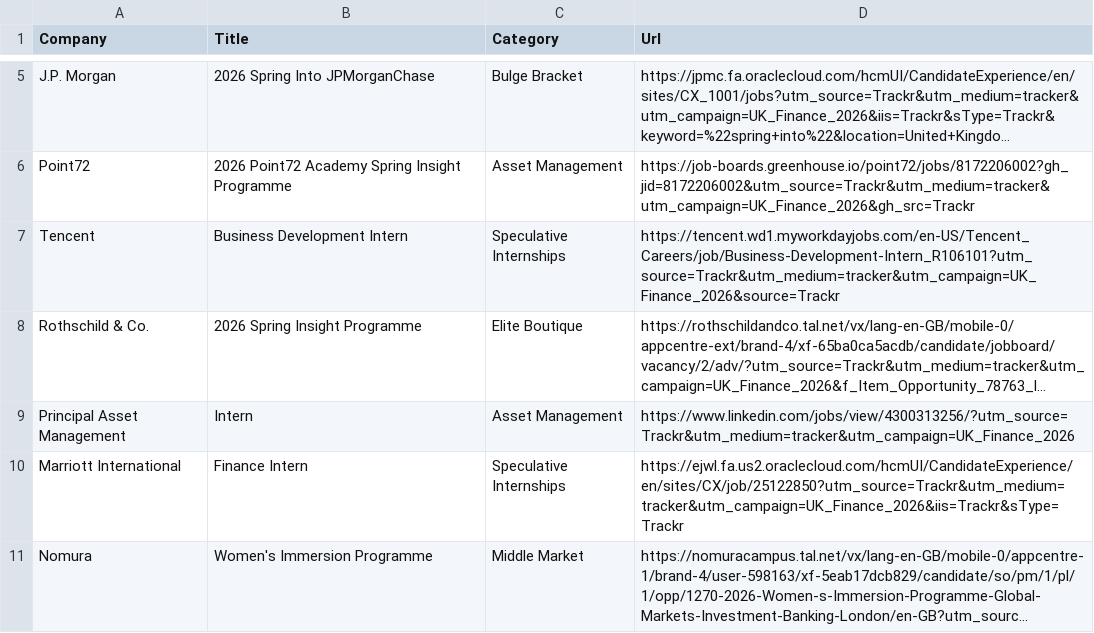
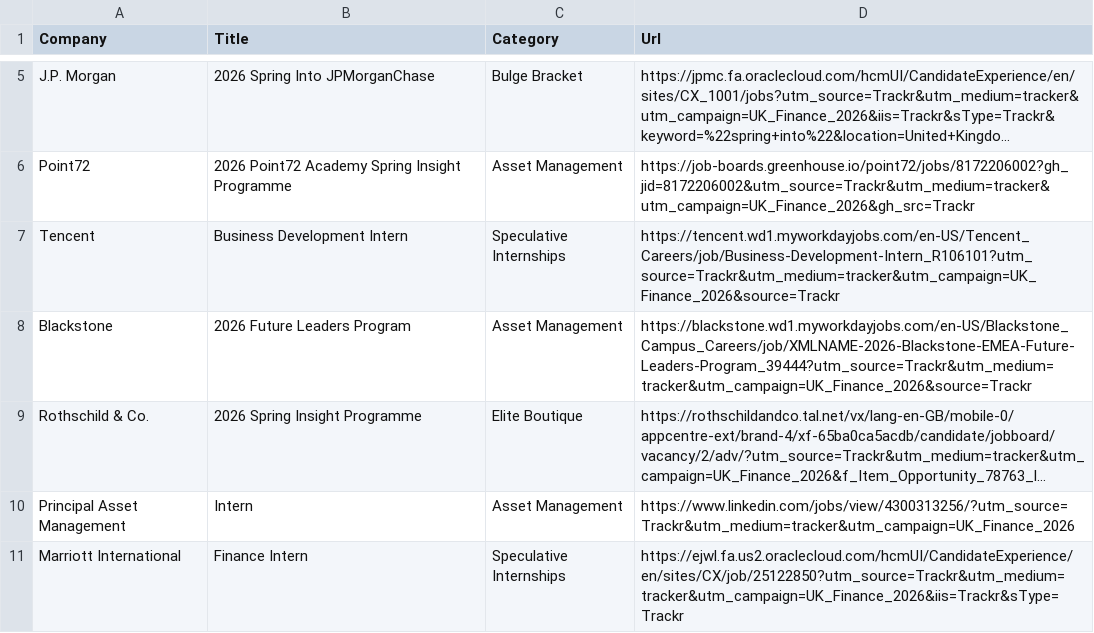
Before and after one commit to ludovicstvys/SpringIntern, a CSV file: processus_ouverts.csv, drawn as a sheet; only a part is shown, gaps mark what is left out; the shorter side is filled out with more unchanged rows; long unchanged cells end in …; the diff names each change by its address in the sheet, - before the commit and + after, or states it on an @@ line.

```diff
--- a/processus_ouverts.csv
+++ b/processus_ouverts.csv
+row 8: Blackstone | 2026 Future Leaders Program | Asset Management | https://blackstone.wd1.myworkdayjobs.com/en-US/Blackstone_Campus_Careers/job/XMLNAME-2026-Blackstone-EMEA-Future-Leaders-Program_39444?utm_source=Trackr&utm_medium=tracker&utm_campaign=UK_Finance_2026&source=Trackr
```
